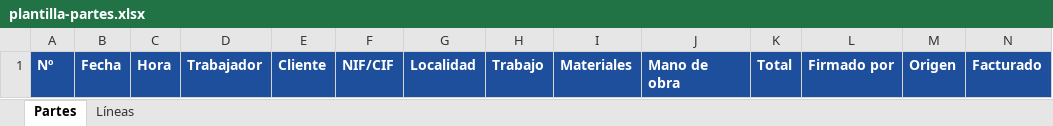
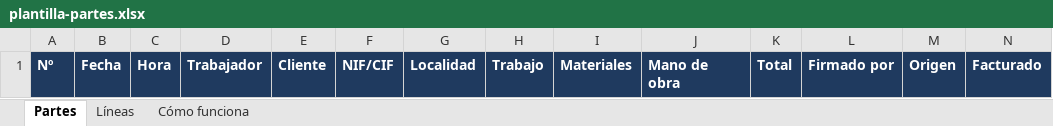
Before and after one commit to feeerrr123/solera-energ-a, an Excel workbook: automatizaciones/partes/plantilla-partes.xlsx, sheet Partes, drawn as a sheet; values as stored, in another font and other column widths than the file's, no borders; conditional formats not drawn; the diff names each change by its address in the sheet, - before the commit and + after, or states it on an @@ line.

```diff
--- a/automatizaciones/partes/plantilla-partes.xlsx (sheet Partes)
+++ b/automatizaciones/partes/plantilla-partes.xlsx (sheet Partes)
+sheet tab: Cómo funciona
-A1:N1 fill: #1D4F9C
+A1:N1 fill: #1F3A5F
```
Also changed, not shown: sheet Líneas, 3 other files.
